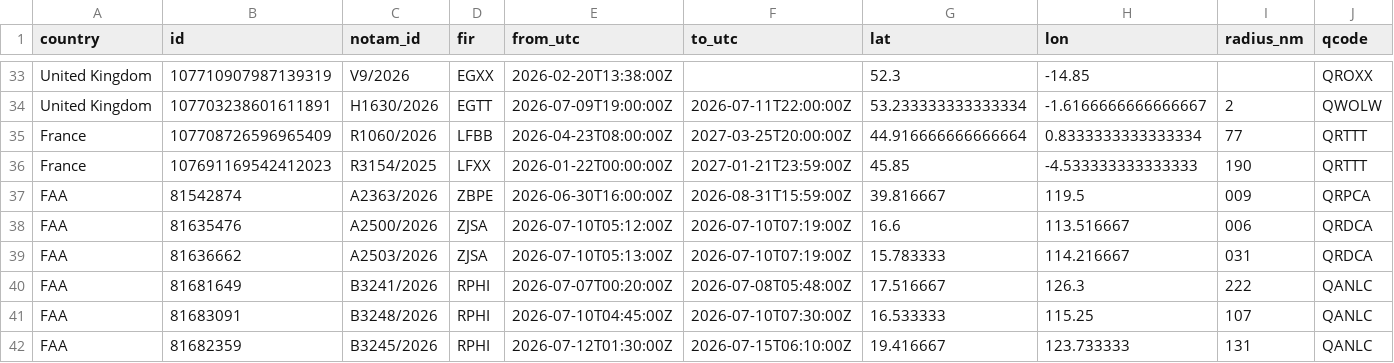
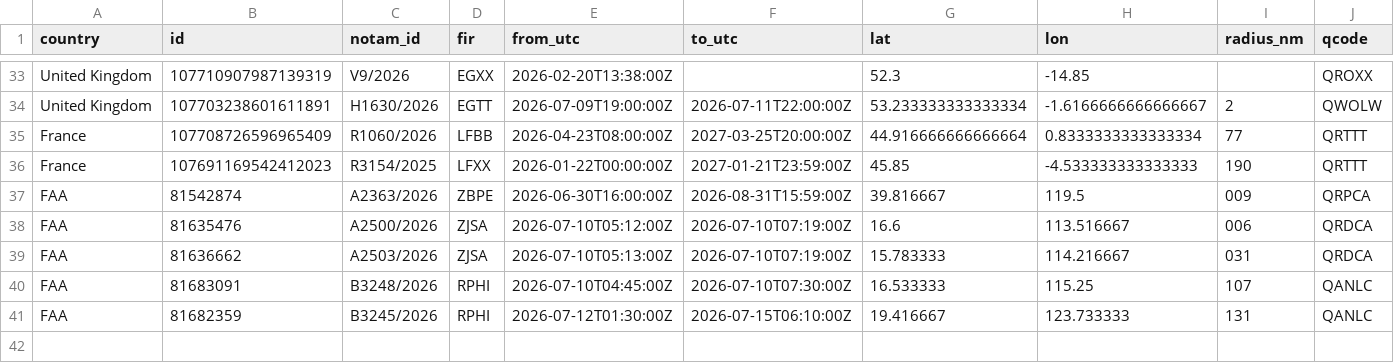
Before and after one commit to lzq1206/notam-whisper, a CSV file: notams.csv, drawn as a sheet; only a part is shown, gaps mark what is left out; rows hold the shown columns only; the diff names each change by its address in the sheet, - before the commit and + after, or states it on an @@ line.

```diff
--- a/notams.csv
+++ b/notams.csv
-row 40: FAA | 81681649 | B3241/2026 | RPHI | 2026-07-07T00:20:00Z | 2026-07-08T05:48:00Z | 17.516667 | 126.3 | 222 | QANLC
```
Also changed, not shown: history/notams/2026-W28.csv, 2 other files.
